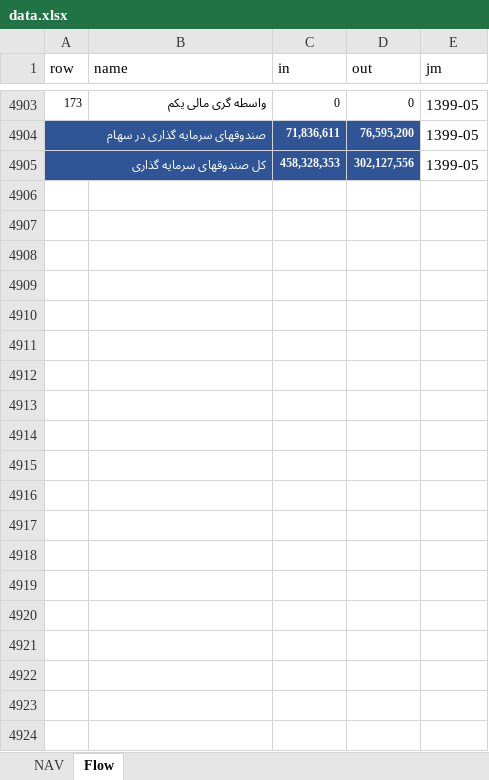
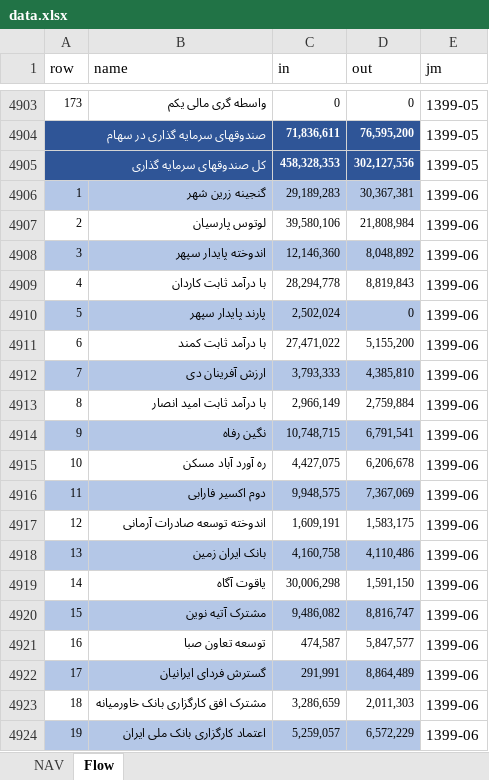
Before and after one commit to imahdimir/md-mutual-funds, an Excel workbook: data.xlsx, sheet Flow, drawn as a sheet; only a part is shown, gaps mark what is left out; values as stored, in another font and other column widths than the file's, no borders; the diff covers the shown part only; the diff names each change by its address in the sheet, - before the commit and + after, or states it on an @@ line.

Commit message:
1399-06

```diff
--- a/data.xlsx (sheet Flow)
+++ b/data.xlsx (sheet Flow)
+row 4906: 1 | گنجینه زرین شهر | 29,189,283 | 30,367,381 | 1399-06
+row 4907: 2 | لوتوس پارسیان | 39,580,106 | 21,808,984 | 1399-06
+row 4908: 3 | اندوخته پایدار سپهر | 12,146,360 | 8,048,892 | 1399-06
+row 4909: 4 | با درآمد ثابت کاردان | 28,294,778 | 8,819,843 | 1399-06
+row 4910: 5 | پارند پایدار سپهر | 2,502,024 | 0 | 1399-06
+row 4911: 6 | با درآمد ثابت کمند | 27,471,022 | 5,155,200 | 1399-06
+row 4912: 7 | ارزش آفرینان دی | 3,793,333 | 4,385,810 | 1399-06
+row 4913: 8 | با درآمد ثابت امید انصار | 2,966,149 | 2,759,884 | 1399-06
+row 4914: 9 | نگین رفاه | 10,748,715 | 6,791,541 | 1399-06
+row 4915: 10 | ره آورد آباد مسکن | 4,427,075 | 6,206,678 | 1399-06
+row 4916: 11 | دوم اکسیر فارابی | 9,948,575 | 7,367,069 | 1399-06
+row 4917: 12 | اندوخته توسعه صادرات آرمانی | 1,609,191 | 1,583,175 | 1399-06
+row 4918: 13 | بانک ایران زمین | 4,160,758 | 4,110,486 | 1399-06
+row 4919: 14 | یاقوت آگاه | 30,006,298 | 1,591,150 | 1399-06
+row 4920: 15 | مشترک آتیه نوین | 9,486,082 | 8,816,747 | 1399-06
+row 4921: 16 | توسعه تعاون صبا | 474,587 | 5,847,577 | 1399-06
+row 4922: 17 | گسترش فردای ایرانیان | 291,991 | 8,864,489 | 1399-06
+row 4923: 18 | مشترک افق کارگزاری بانک خاورمیانه | 3,286,659 | 2,011,303 | 1399-06
+row 4924: 19 | اعتماد کارگزاری بانک ملی ایران | 5,259,057 | 6,572,229 | 1399-06
```
Also changed, not shown: 161 added rows elsewhere in this sheet, sheet NAV.
